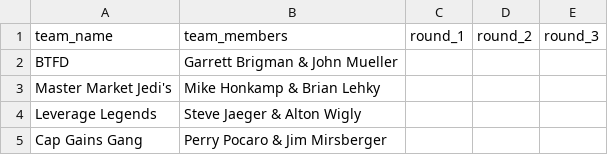
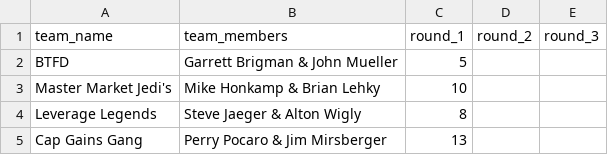
Before and after one commit to bbrigmga/Dana_Golf_League, a CSV file: scores.csv, drawn as a sheet.

Commit message:
Updated scores for round X

```diff
--- a/scores.csv
+++ b/scores.csv
@@ -1,5 +1,5 @@
 team_name,team_members,round_1,round_2,round_3
-BTFD,Garrett Brigman & John Mueller,,,
-Master Market Jedi's,Mike Honkamp & Brian Lehky,,,
-Leverage Legends,Steve Jaeger & Alton Wigly,,,
-Cap Gains Gang,Perry Pocaro & Jim Mirsberger,,,
+BTFD,Garrett Brigman & John Mueller,5,,
+Master Market Jedi's,Mike Honkamp & Brian Lehky,10,,
+Leverage Legends,Steve Jaeger & Alton Wigly,8,,
+Cap Gains Gang,Perry Pocaro & Jim Mirsberger,13,,
```
